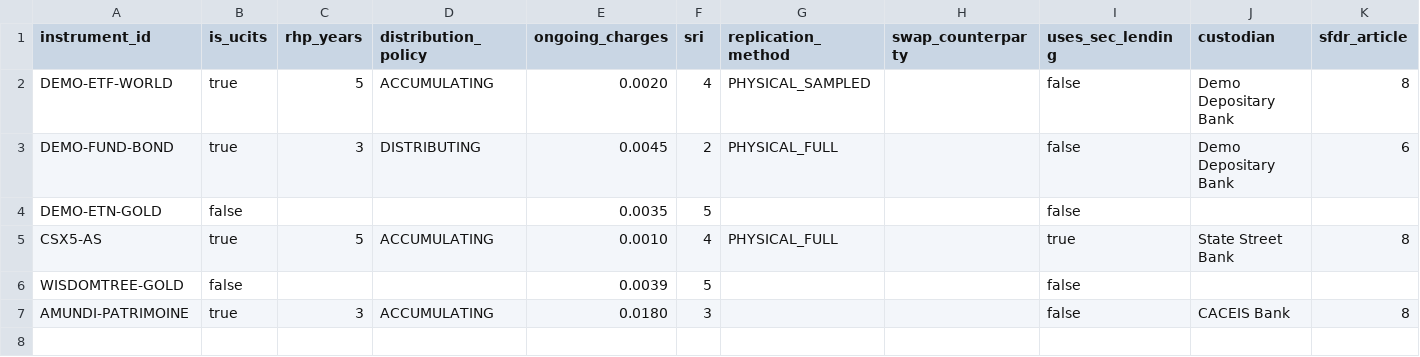
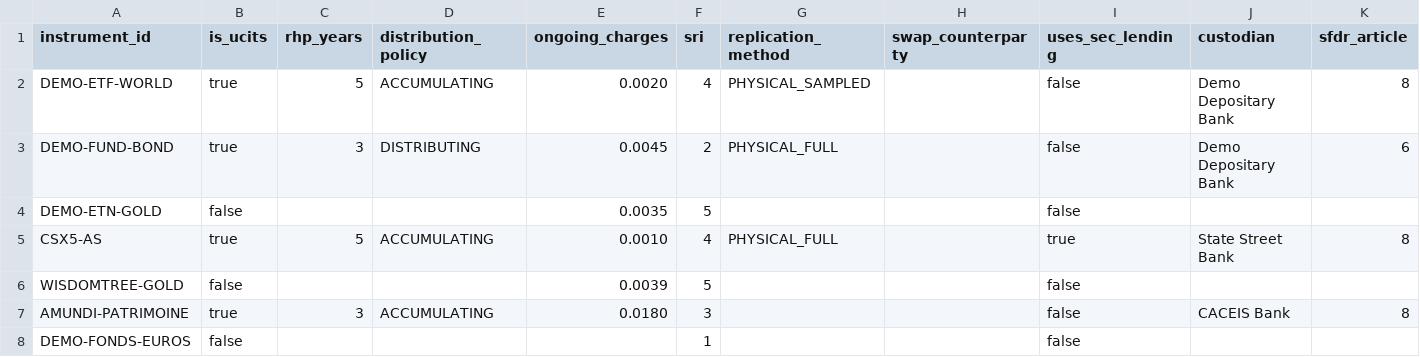
Before and after one commit to toseg1/folios, a CSV file: config/example/instruments_fund.csv, drawn as a sheet; only a part is shown; rows hold the shown columns only; the diff names each change by its address in the sheet, - before the commit and + after, or states it on an @@ line.

```diff
--- a/config/example/instruments_fund.csv
+++ b/config/example/instruments_fund.csv
+row 8: DEMO-FONDS-EUROS | false |  |  |  | 1 |  |  | false
```
Also changed, not shown: config/example/aliases.csv, config/example/dimensions.csv, 19 other files.
